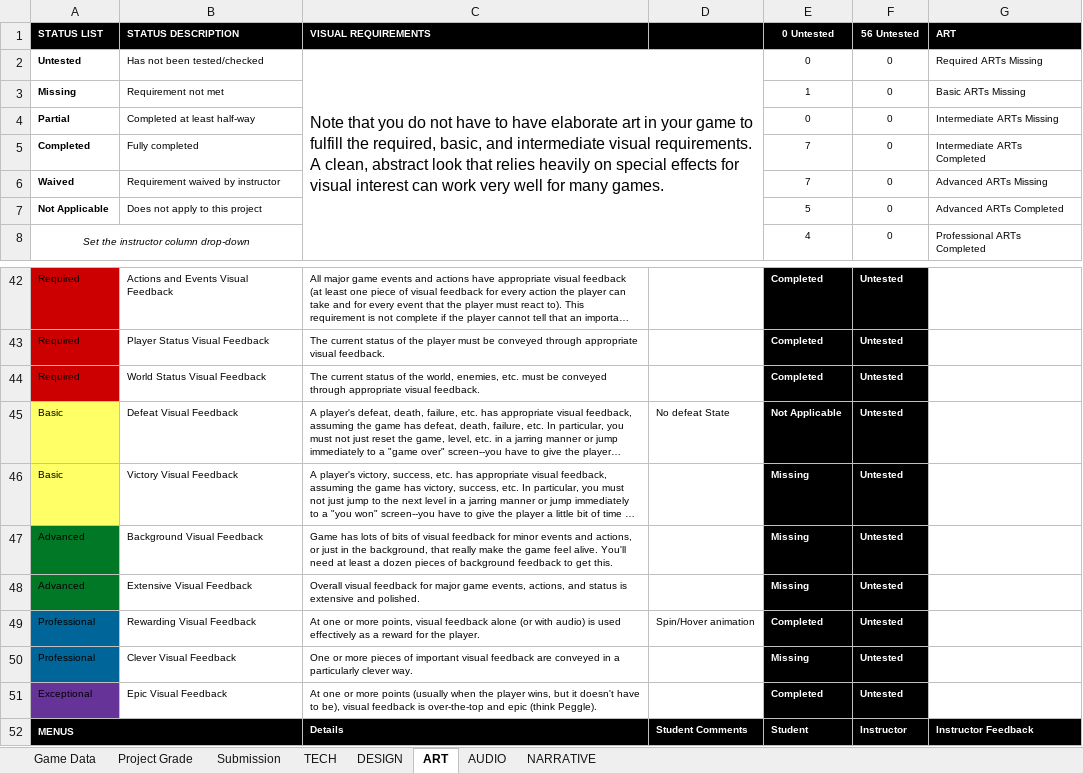
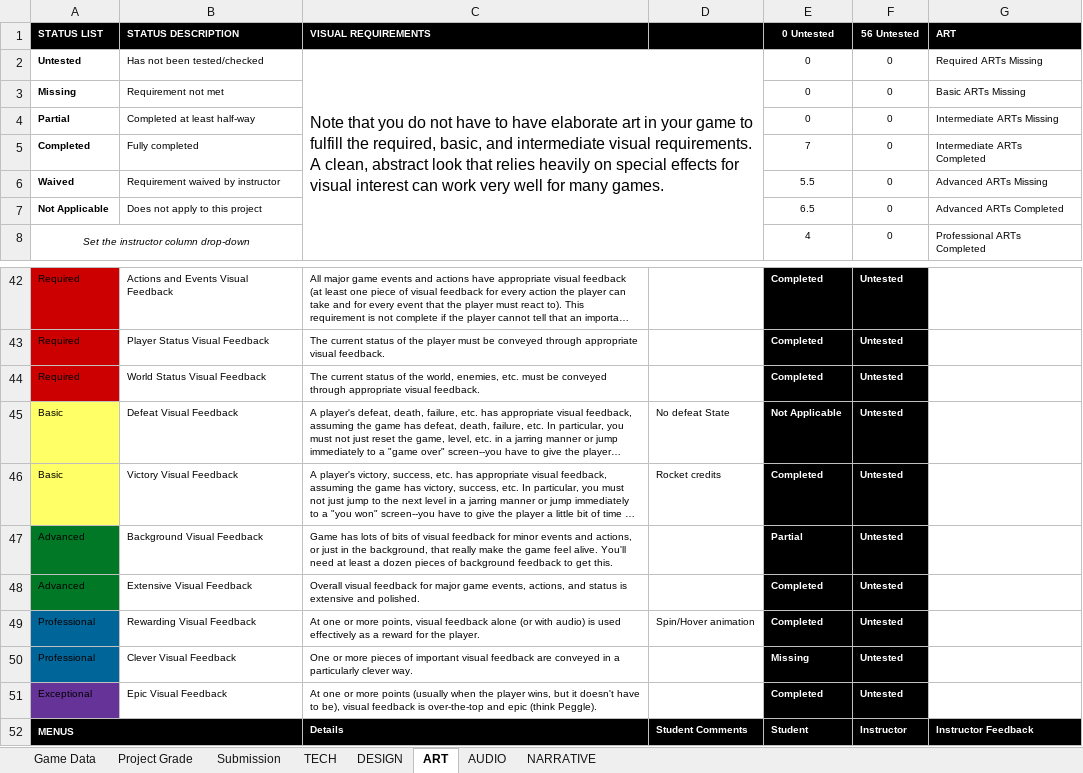
Before and after one commit to ThePaperMill/PaperCut, an Excel workbook: GameDocuments/gam352_papercut_rubric.xlsx, sheet ART, drawn as a sheet; only a part is shown, gaps mark what is left out; long unchanged cells end in …; values as stored, in another font and other column widths than the file's, no borders; conditional formats not drawn; the diff names each change by its address in the sheet, - before the commit and + after, or states it on an @@ line.

```diff
--- a/GameDocuments/gam352_papercut_rubric.xlsx (sheet ART)
+++ b/GameDocuments/gam352_papercut_rubric.xlsx (sheet ART)
-E3 (0 Untested): 1
+E3 (0 Untested): 0
-E6 (0 Untested): 7
+E6 (0 Untested): 5.5
-E7 (0 Untested): 5
+E7 (0 Untested): 6.5
-D46: (empty)
+D46: Rocket credits
-E46 (0 Untested): Missing
+E46 (0 Untested): Completed
-E47 (0 Untested): Missing
+E47 (0 Untested): Partial
-E48 (0 Untested): Missing
+E48 (0 Untested): Completed
```
Also changed, not shown: sheet Project Grade, sheet DESIGN, sheet TECH, sheet AUDIO, 4 other files.
